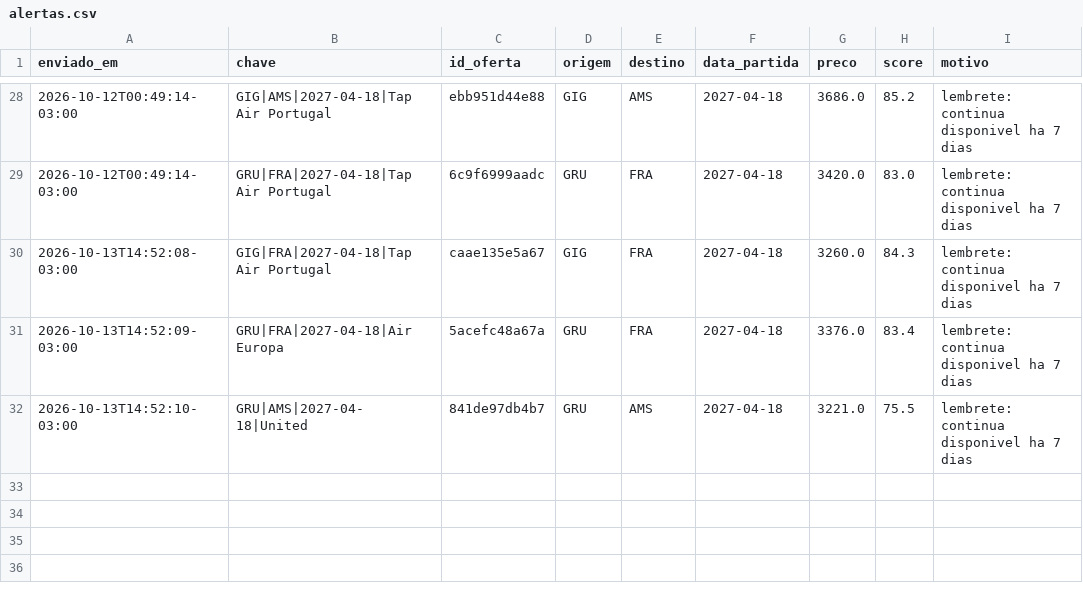
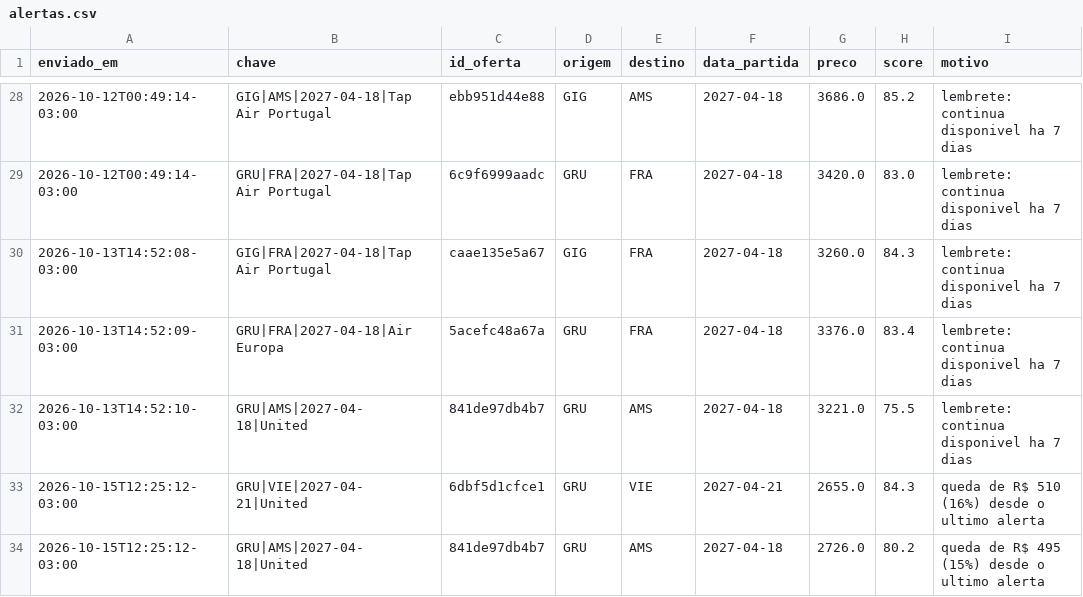
Before and after one commit to carolalves-sketch/cacador-de-tarifas, a CSV file: data/alertas.csv, drawn as a sheet; only a part is shown, gaps mark what is left out; the diff names each change by its address in the sheet, - before the commit and + after, or states it on an @@ line.

```diff
--- a/data/alertas.csv
+++ b/data/alertas.csv
+row 33: 2026-10-15T12:25:12-03:00 | GRU|VIE|2027-04-21|United | 6dbf5d1cfce1 | GRU | VIE | 2027-04-21 | 2655.0 | 84.3 | queda de R$ 510 (16%) desde o ultimo alerta
+row 34: 2026-10-15T12:25:12-03:00 | GRU|AMS|2027-04-18|United | 841de97db4b7 | GRU | AMS | 2027-04-18 | 2726.0 | 80.2 | queda de R$ 495 (15%) desde o ultimo alerta
```
Also changed, not shown: 4 other files.
